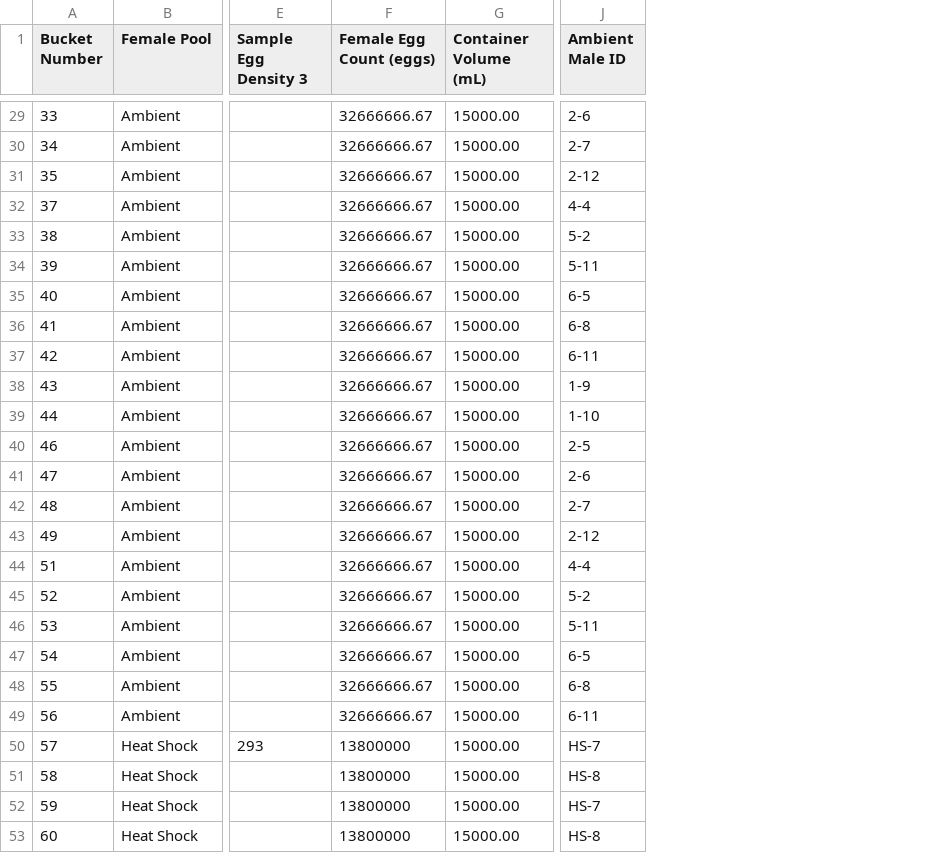
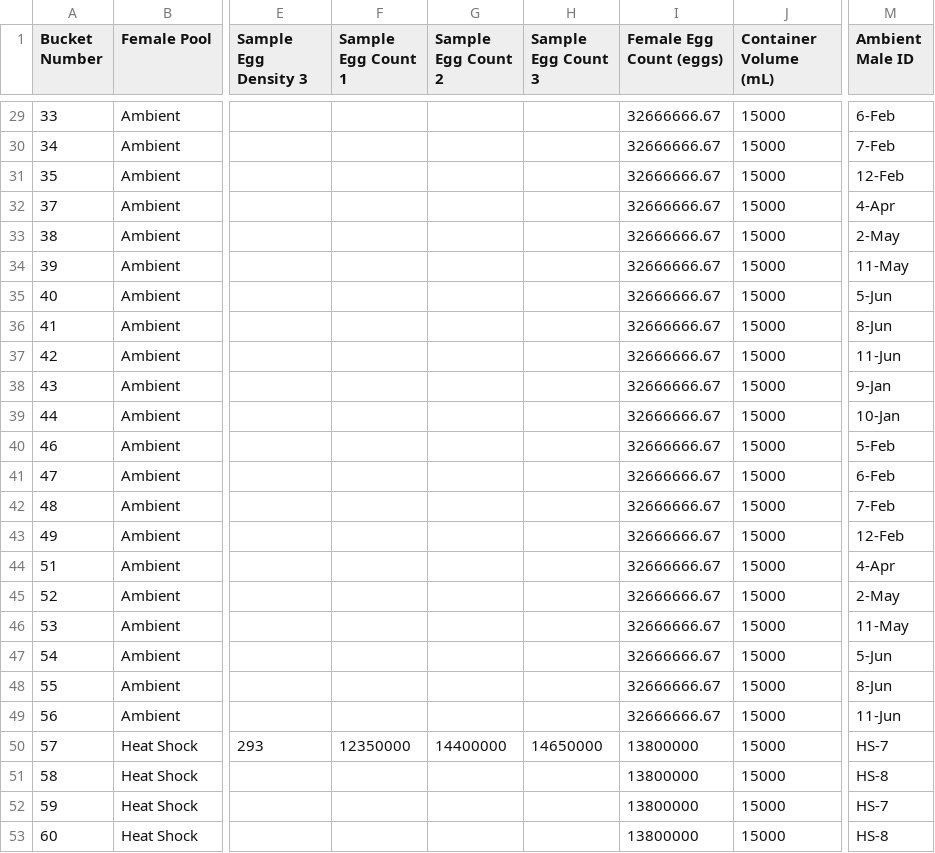
Before and after one commit to RobertsLab/project-oyster-oa, a CSV file: data/Manchester/2017-07-30-Pacific-Oyster-Larvae/2018-02-14-Egg-Production-Data.csv, drawn as a sheet; only a part is shown, gaps mark what is left out; addresses are those after the commit; the diff covers the shown part only; the diff names each change by its address in the sheet, - before the commit and + after, or states it on an @@ line.

Commit message:
added sample egg counts

```diff
--- a/data/Manchester/2017-07-30-Pacific-Oyster-Larvae/2018-02-14-Egg-Production-Data.csv
+++ b/data/Manchester/2017-07-30-Pacific-Oyster-Larvae/2018-02-14-Egg-Production-Data.csv
+column F (Sample Egg Count 1), row 50: 12350000
+column G (Sample Egg Count 2), row 50: 14400000
+column H (Sample Egg Count 3), row 50: 14650000
-J29:J53 (Container Volume (mL)): 15000.00
+J29:J53 (Container Volume (mL)): 15000
-M29 (Ambient Male ID): 2-6
+M29 (Ambient Male ID): 6-Feb
-M30 (Ambient Male ID): 2-7
+M30 (Ambient Male ID): 7-Feb
-M31 (Ambient Male ID): 2-12
+M31 (Ambient Male ID): 12-Feb
-M32 (Ambient Male ID): 4-4
+M32 (Ambient Male ID): 4-Apr
-M33 (Ambient Male ID): 5-2
+M33 (Ambient Male ID): 2-May
-M34 (Ambient Male ID): 5-11
+M34 (Ambient Male ID): 11-May
-M35 (Ambient Male ID): 6-5
+M35 (Ambient Male ID): 5-Jun
-M36 (Ambient Male ID): 6-8
+M36 (Ambient Male ID): 8-Jun
-M37 (Ambient Male ID): 6-11
+M37 (Ambient Male ID): 11-Jun
-M38 (Ambient Male ID): 1-9
+M38 (Ambient Male ID): 9-Jan
-M39 (Ambient Male ID): 1-10
+M39 (Ambient Male ID): 10-Jan
-M40 (Ambient Male ID): 2-5
+M40 (Ambient Male ID): 5-Feb
-M41 (Ambient Male ID): 2-6
+M41 (Ambient Male ID): 6-Feb
-M42 (Ambient Male ID): 2-7
+M42 (Ambient Male ID): 7-Feb
-M43 (Ambient Male ID): 2-12
+M43 (Ambient Male ID): 12-Feb
-M44 (Ambient Male ID): 4-4
+M44 (Ambient Male ID): 4-Apr
-M45 (Ambient Male ID): 5-2
+M45 (Ambient Male ID): 2-May
-M46 (Ambient Male ID): 5-11
+M46 (Ambient Male ID): 11-May
-M47 (Ambient Male ID): 6-5
+M47 (Ambient Male ID): 5-Jun
-M48 (Ambient Male ID): 6-8
+M48 (Ambient Male ID): 8-Jun
-M49 (Ambient Male ID): 6-11
+M49 (Ambient Male ID): 11-Jun
```
Also changed, not shown: 54 edited cells elsewhere in this file.
